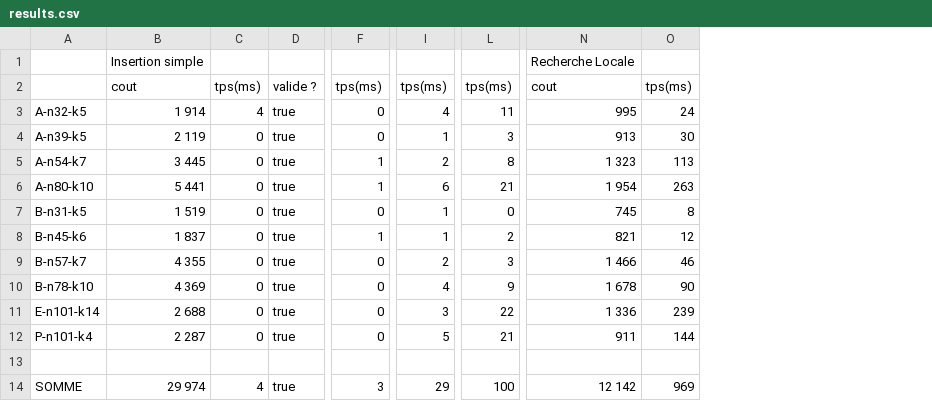
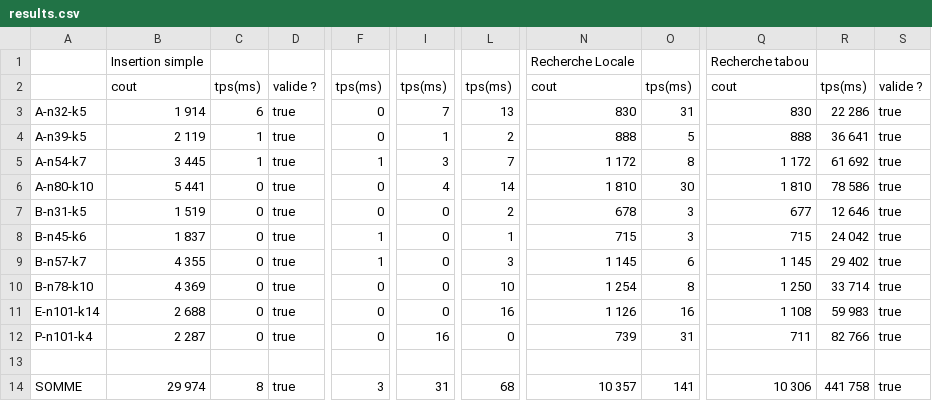
Before and after one commit to LoickBde/Biere2i_CVRP, a CSV file: results.csv, drawn as a sheet; only a part is shown, gaps mark what is left out; removed rows and columns are numbered as before the commit, all else as after; the diff names each change by its address in the sheet, - before the commit and + after, or states it on an @@ line.

```diff
--- a/results.csv
+++ b/results.csv
-column N, rows 1-14: Recherche Locale | cout | 995 | 913 | 1 323 | 1 954 | 745 | 821 | 1 466 | 1 678 | 1 336 | 911 |  | 12 142
-column O, rows 2-14: tps(ms) | 24 | 30 | 113 | 263 | 8 | 12 | 46 | 90 | 239 | 144 |  | 969
+column N, rows 1-14: Recherche Locale | cout | 830 | 888 | 1 172 | 1 810 | 678 | 715 | 1 145 | 1 254 | 1 126 | 739 |  | 10 357
+column O, rows 2-14: tps(ms) | 31 | 5 | 8 | 30 | 3 | 3 | 6 | 8 | 16 | 31 |  | 141
+column Q, rows 1-14: Recherche tabou | cout | 830 | 888 | 1 172 | 1 810 | 677 | 715 | 1 145 | 1 250 | 1 108 | 711 |  | 10 306
+column R, rows 2-14: tps(ms) | 22 286 | 36 641 | 61 692 | 78 586 | 12 646 | 24 042 | 29 402 | 33 714 | 59 983 | 82 766 |  | 441 758
+column S, rows 2-14: valide ? | true | true | true | true | true | true | true | true | true | true |  | true
-C3: 4
+C3: 6
-I3: 4
+I3: 7
-L3: 11
+L3: 13
-C4:C5: 0
+C4:C5: 1
-L4: 3
+L4: 2
-I5: 2
+I5: 3
-L5: 8
+L5: 7
-F6: 1
+F6: 0
-I6: 6
+I6: 4
-L6: 21
+L6: 14
-I7:I8: 1
+I7:I8: 0
-L7: 0
+L7: 2
-L8: 2
+L8: 1
-F9: 0
+F9: 1
-I9: 2
+I9: 0
-I10: 4
+I10: 0
-L10: 9
+L10: 10
-I11: 3
+I11: 0
-L11: 22
+L11: 16
-I12: 5
+I12: 16
-L12: 21
+L12: 0
-C14: 4
+C14: 8
-I14: 29
+I14: 31
-L14: 100
+L14: 68
```
Also changed, not shown: 30 other files.
